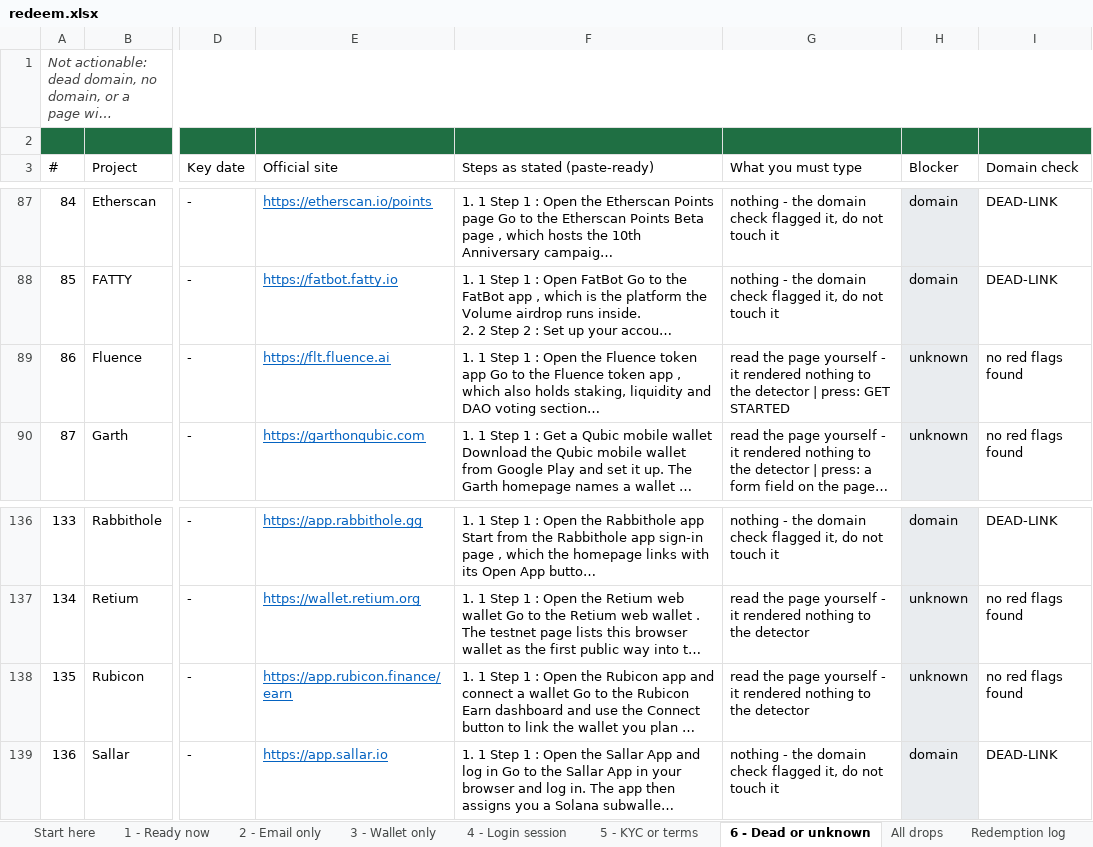
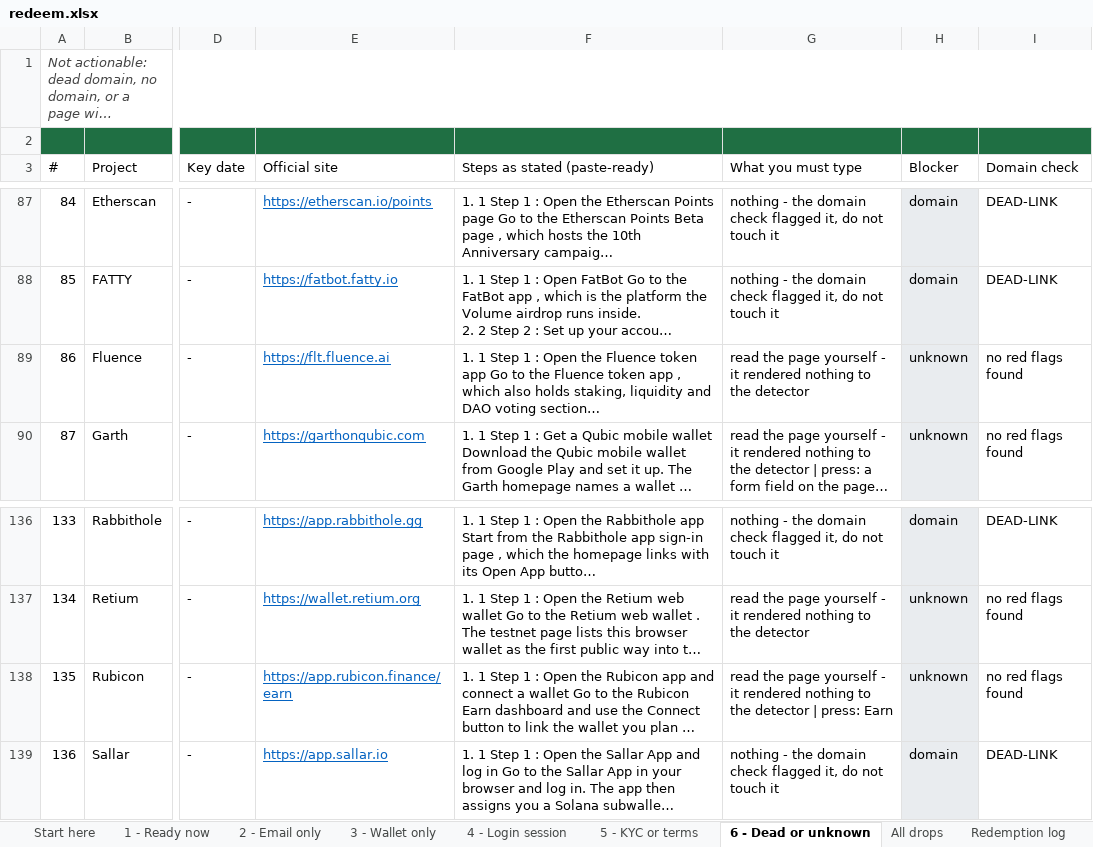
Before and after one commit to sandeshbagmare/crypto-airdrops-ops, an Excel workbook: data/redeem.xlsx, sheet 6 - Dead or unknown, drawn as a sheet; only a part is shown, gaps mark what is left out; long unchanged cells end in …; values as stored, in another font and other column widths than the file's, no borders; the diff names each change by its address in the sheet, - before the commit and + after, or states it on an @@ line.

Commit message:
Add guided apply: prefilled window that stops at the submit button
- tools/guided_apply.py: walks the queue in the persistent profile, types only the public email and
  public wallet address, refuses to touch password fields, outlines every submit-like control,
  screenshots the prefilled page, and waits for the human. Never submits, never signs.
- entry_points.py: --blockers flag, so the 112 wallet drops got their connect/claim control too.
- redeem.xlsx: 138 rows across the three action sheets now name the exact button.
- CTA marking extended to <a> elements (Yakkamon's SIGN UP is a link, not a button).

```diff
--- a/data/redeem.xlsx (sheet 6 - Dead or unknown)
+++ b/data/redeem.xlsx (sheet 6 - Dead or unknown)
-G89 (What you must type): …the detector | press: GET STARTED
+G89 (What you must type): …the detector
-G138 (What you must type): …the detector
+G138 (What you must type): …the detector | press: Earn
```
Also changed, not shown: sheet All drops, sheet 3 - Wallet only, 5 other files.
